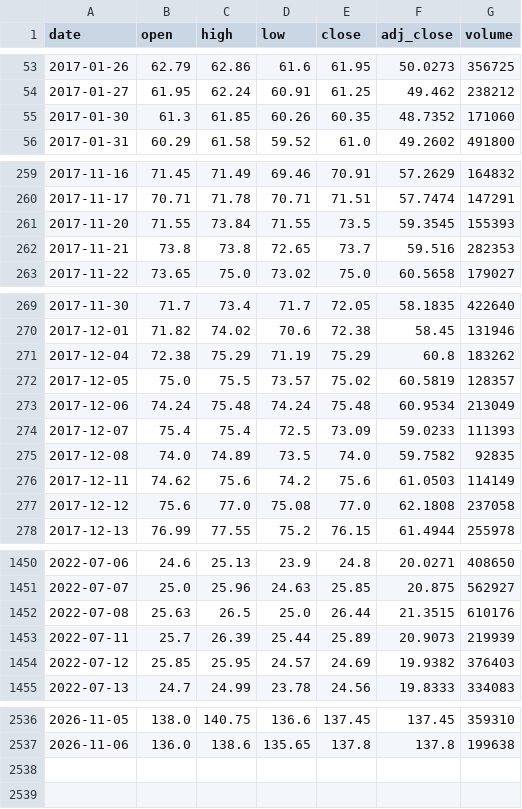
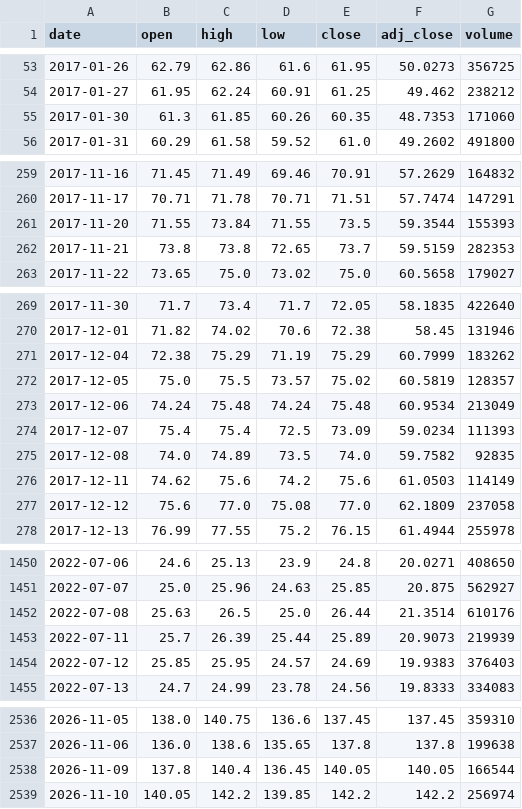
Before and after one commit to Rookiedevv/investe, a CSV file: data/prices/ALR.csv, drawn as a sheet; only a part is shown, gaps mark what is left out; the diff covers the shown part only.

```diff
--- a/data/prices/ALR.csv
+++ b/data/prices/ALR.csv
@@ -54,3 +54,3 @@ date,open,high,low,close,adj_close,volume
 2017-01-27,61.95,62.24,60.91,61.25,49.462,238212
-2017-01-30,61.3,61.85,60.26,60.35,48.7352,171060
+2017-01-30,61.3,61.85,60.26,60.35,48.7353,171060
 2017-01-31,60.29,61.58,59.52,61.0,49.2602,491800
@@ -260,4 +260,4 @@ date,open,high,low,close,adj_close,volume
 2017-11-17,70.71,71.78,70.71,71.51,57.7474,147291
-2017-11-20,71.55,73.84,71.55,73.5,59.3545,155393
-2017-11-21,73.8,73.8,72.65,73.7,59.516,282353
+2017-11-20,71.55,73.84,71.55,73.5,59.3544,155393
+2017-11-21,73.8,73.8,72.65,73.7,59.5159,282353
 2017-11-22,73.65,75.0,73.02,75.0,60.5658,179027
@@ -270,9 +270,9 @@ date,open,high,low,close,adj_close,volume
 2017-12-01,71.82,74.02,70.6,72.38,58.45,131946
-2017-12-04,72.38,75.29,71.19,75.29,60.8,183262
+2017-12-04,72.38,75.29,71.19,75.29,60.7999,183262
 2017-12-05,75.0,75.5,73.57,75.02,60.5819,128357
 2017-12-06,74.24,75.48,74.24,75.48,60.9534,213049
-2017-12-07,75.4,75.4,72.5,73.09,59.0233,111393
+2017-12-07,75.4,75.4,72.5,73.09,59.0234,111393
 2017-12-08,74.0,74.89,73.5,74.0,59.7582,92835
 2017-12-11,74.62,75.6,74.2,75.6,61.0503,114149
-2017-12-12,75.6,77.0,75.08,77.0,62.1808,237058
+2017-12-12,75.6,77.0,75.08,77.0,62.1809,237058
 2017-12-13,76.99,77.55,75.2,76.15,61.4944,255978
@@ -1451,5 +1451,5 @@ date,open,high,low,close,adj_close,volume
 2022-07-07,25.0,25.96,24.63,25.85,20.875,562927
-2022-07-08,25.63,26.5,25.0,26.44,21.3515,610176
+2022-07-08,25.63,26.5,25.0,26.44,21.3514,610176
 2022-07-11,25.7,26.39,25.44,25.89,20.9073,219939
-2022-07-12,25.85,25.95,24.57,24.69,19.9382,376403
+2022-07-12,25.85,25.95,24.57,24.69,19.9383,376403
 2022-07-13,24.7,24.99,23.78,24.56,19.8333,334083
@@ -2537 +2537,3 @@ date,open,high,low,close,adj_close,volume
 2026-11-06,136.0,138.6,135.65,137.8,137.8,199638
+2026-11-09,137.8,140.4,136.45,140.05,140.05,166544
+2026-11-10,140.05,142.2,139.85,142.2,142.2,256974
```
Also changed, not shown: 25 edited cells elsewhere in this file, data/prices/CAR.csv, data/prices/DAX.csv, 24 other files.
